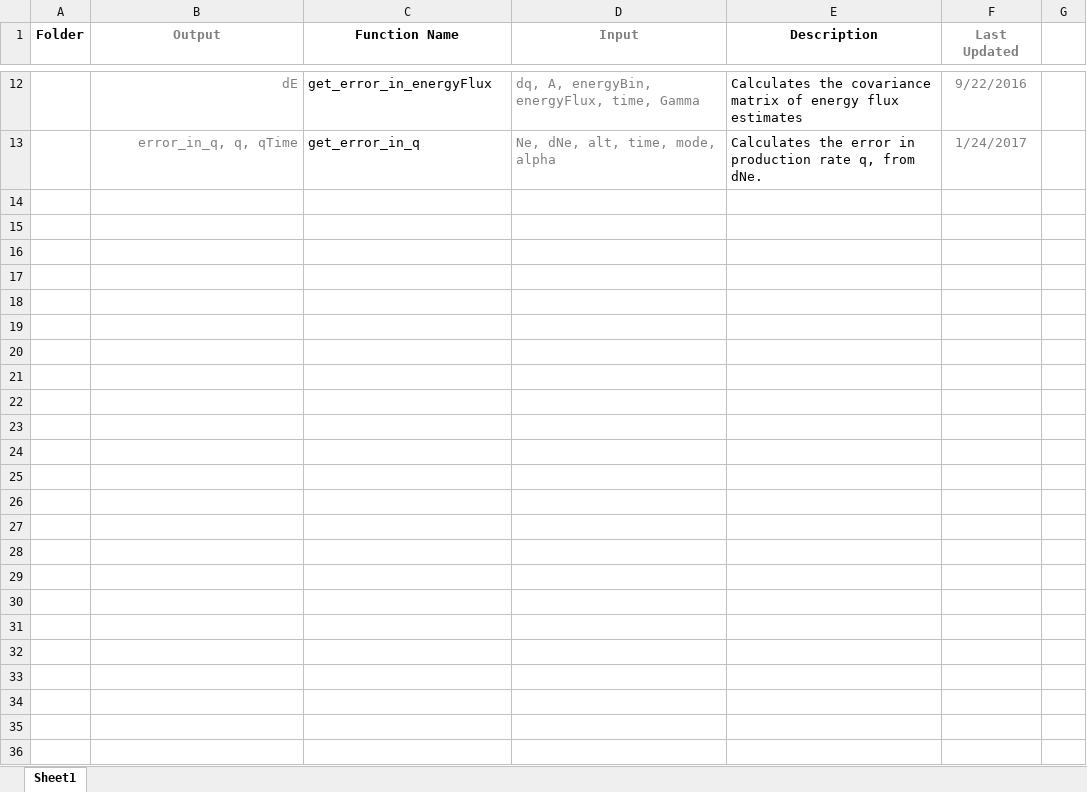
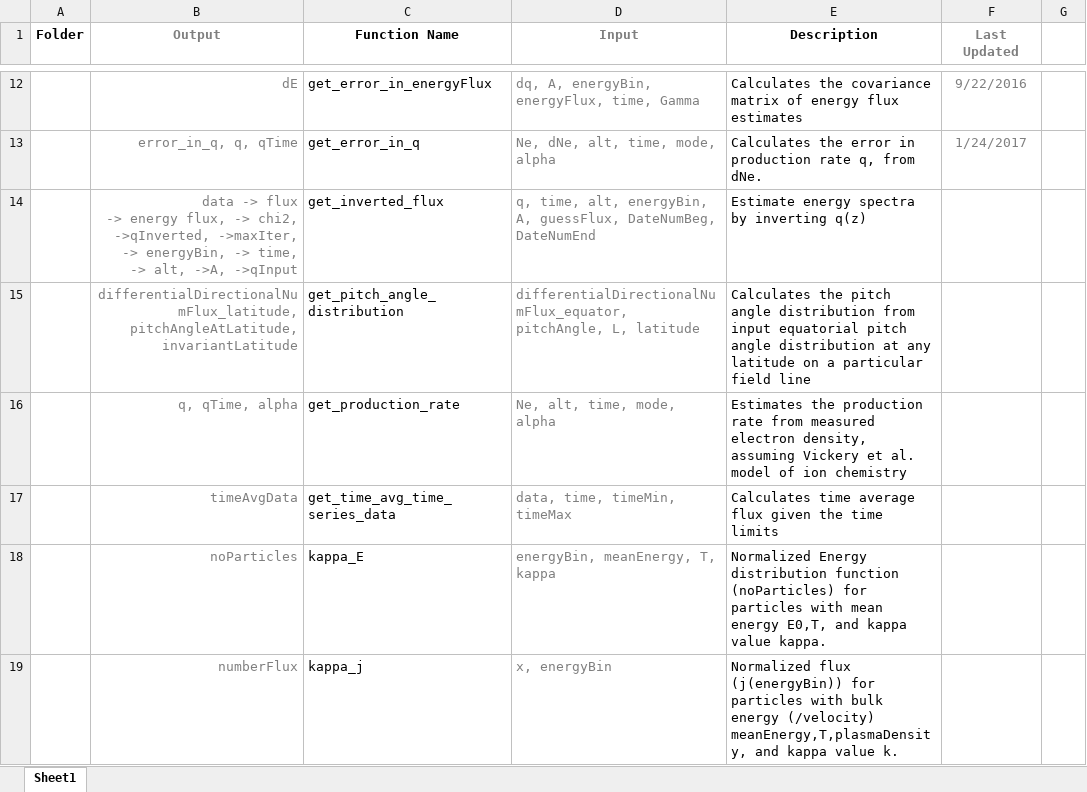
Before and after one commit to nithinsivadas/energy-height-conversion, an Excel workbook: Tools/Function_Descriptions.xlsx, sheet Sheet1, drawn as a sheet; only a part is shown, gaps mark what is left out; values as stored, in another font and other column widths than the file's, no borders; ↵ is a line break in a cell; the diff covers the shown part only; the diff names each change by its address in the sheet, - before the commit and + after, or states it on an @@ line.

Commit message:
Adding comments and cataloging into Function_Description.xlsx

```diff
--- a/Tools/Function_Descriptions.xlsx (sheet Sheet1)
+++ b/Tools/Function_Descriptions.xlsx (sheet Sheet1)
+row 14:  | data -> flux ↵ -> energy flux, -> chi2, ↵ ->qInverted, ->maxIter, ↵ -> energyBin, -> time, ↵ -> alt, ->A, ->qInput | get_inverted_flux | q, time, alt, energyBin, A, guessFlux, DateNumBeg, DateNumEnd | Estimate energy spectra by inverting q(z)
+row 15:  | differentialDirectionalNumFlux_latitude, ↵ pitchAngleAtLatitude, invariantLatitude | get_pitch_angle_distribution | differentialDirectionalNumFlux_equator, pitchAngle, L, latitude | Calculates the pitch angle distribution from input equatorial pitch angle distribution at any latitude on a particular field line
+row 16:  | q, qTime, alpha | get_production_rate | Ne, alt, time, mode, alpha | Estimates the production rate from measured electron density, assuming Vickery et al. model of ion chemistry
+row 17:  | timeAvgData | get_time_avg_time_series_data | data, time, timeMin, timeMax | Calculates time average flux given the time limits
+row 18:  | noParticles | kappa_E | energyBin, meanEnergy, T, kappa | Normalized Energy distribution function (noParticles) for particles with mean energy E0,T, and kappa value kappa.
+row 19:  | numberFlux | kappa_j | x, energyBin | Normalized flux (j(energyBin)) for particles with bulk energy (/velocity) meanEnergy,T,plasmaDensity, and kappa value k.
```
Also changed, not shown: 17 added rows elsewhere in this sheet, 23 other files.
